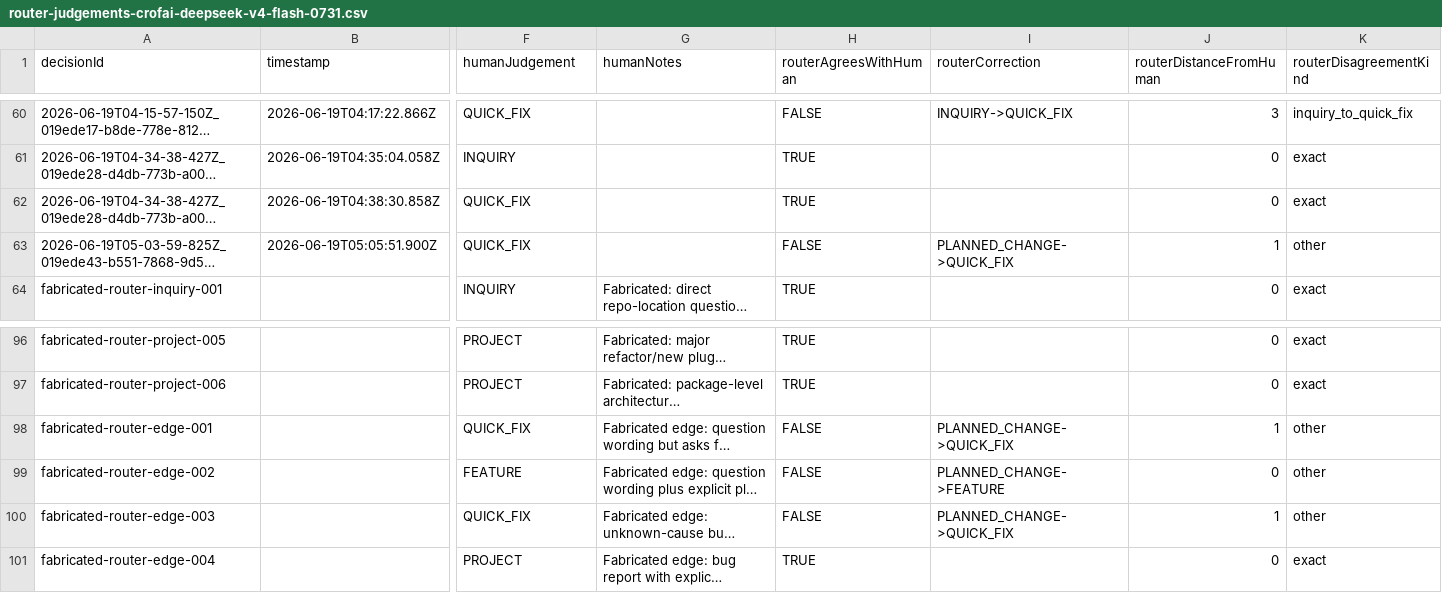
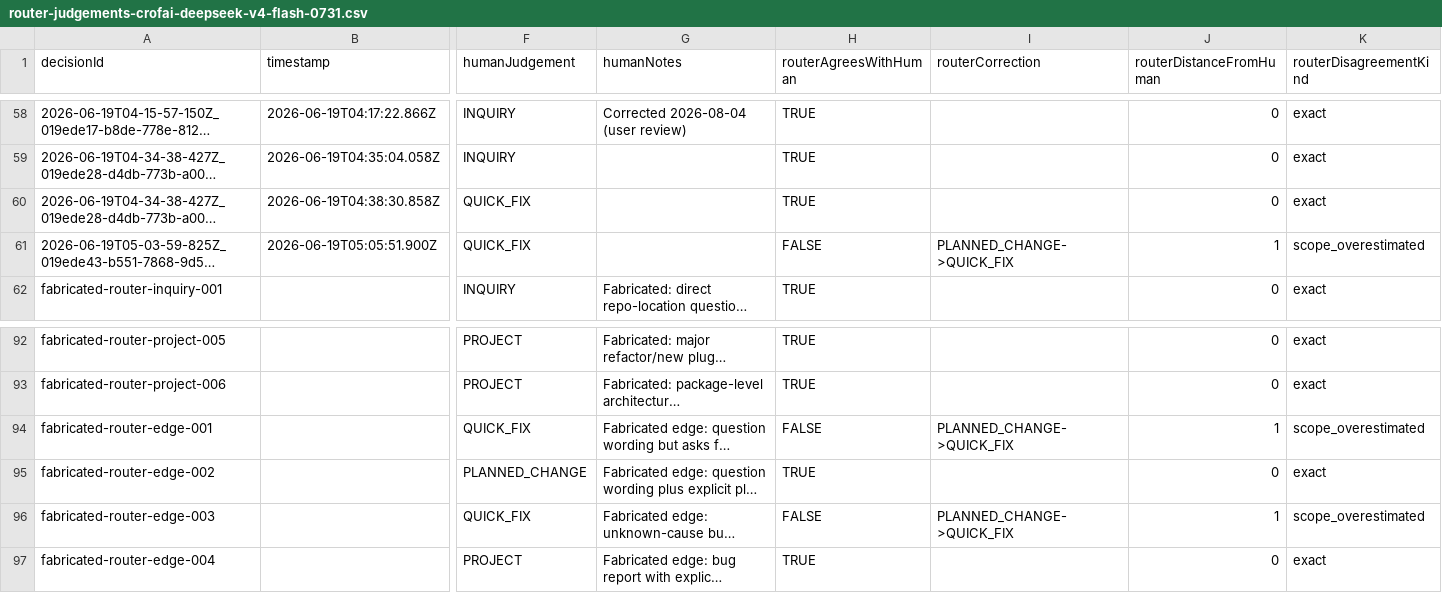
Before and after one commit to gandazgul/runwield, a CSV file: router-judgements-crofai-deepseek-v4-flash-0731.csv, drawn as a sheet; only a part is shown, gaps mark what is left out; long unchanged cells end in …; addresses are those after the commit; the diff covers the shown part only; the diff names each change by its address in the sheet, - before the commit and + after, or states it on an @@ line.

Commit message:
Reclassify router judgement log entries
Update the router judgement logs with 2026-08-04 corrections: user-review
fixes, scope-overestimation re-routes from QUICK_FIX to PLANNED_CHANGE,
and continuation rows for active workflows.

```diff
--- a/router-judgements-crofai-deepseek-v4-flash-0731.csv
+++ b/router-judgements-crofai-deepseek-v4-flash-0731.csv
-F58 (humanJudgement): QUICK_FIX
+F58 (humanJudgement): INQUIRY
-G58 (humanNotes): (empty)
+G58 (humanNotes): Corrected 2026-08-04 (user review)
-H58 (routerAgreesWithHuman): FALSE
+H58 (routerAgreesWithHuman): TRUE
-I58 (routerCorrection): INQUIRY->QUICK_FIX
+I58 (routerCorrection): (empty)
-J58 (routerDistanceFromHuman): 3
+J58 (routerDistanceFromHuman): 0
-K58 (routerDisagreementKind): inquiry_to_quick_fix
+K58 (routerDisagreementKind): exact
-K61 (routerDisagreementKind): other
+K61 (routerDisagreementKind): scope_overestimated
-K94 (routerDisagreementKind): other
+K94 (routerDisagreementKind): scope_overestimated
-F95 (humanJudgement): FEATURE
+F95 (humanJudgement): PLANNED_CHANGE
-H95 (routerAgreesWithHuman): FALSE
+H95 (routerAgreesWithHuman): TRUE
-I95 (routerCorrection): PLANNED_CHANGE->FEATURE
+I95 (routerCorrection): (empty)
-K95 (routerDisagreementKind): other
+K95 (routerDisagreementKind): exact
-K96 (routerDisagreementKind): other
+K96 (routerDisagreementKind): scope_overestimated
```
Also changed, not shown: 4 removed rows and 108 edited cells elsewhere in this file, router-judgements.csv.
